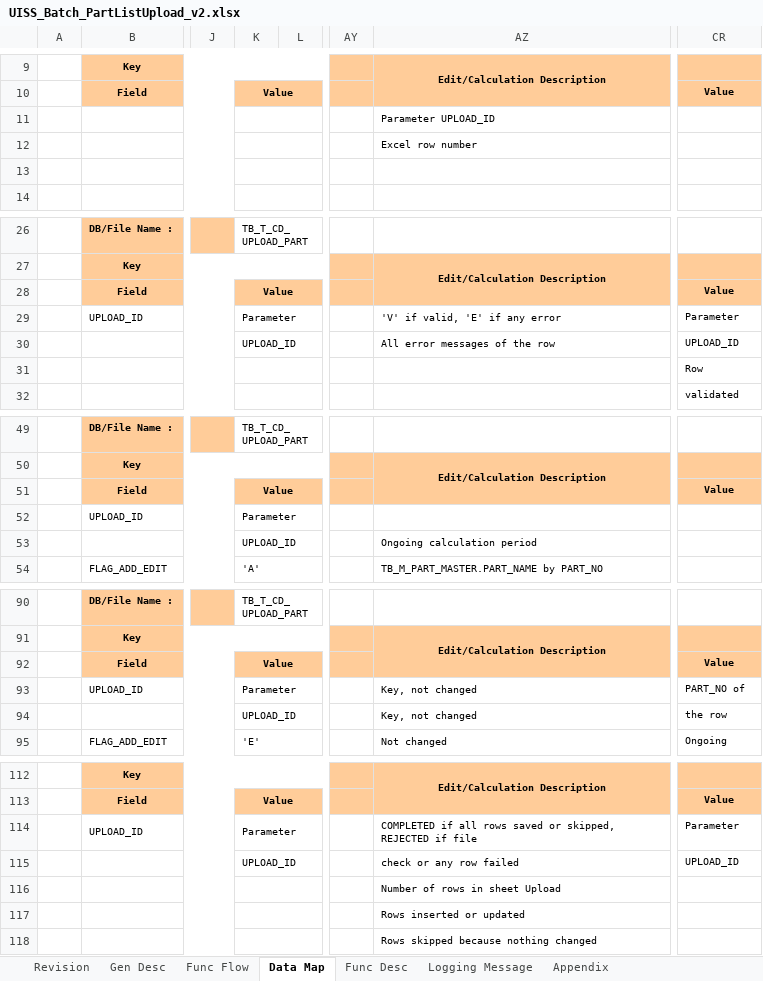
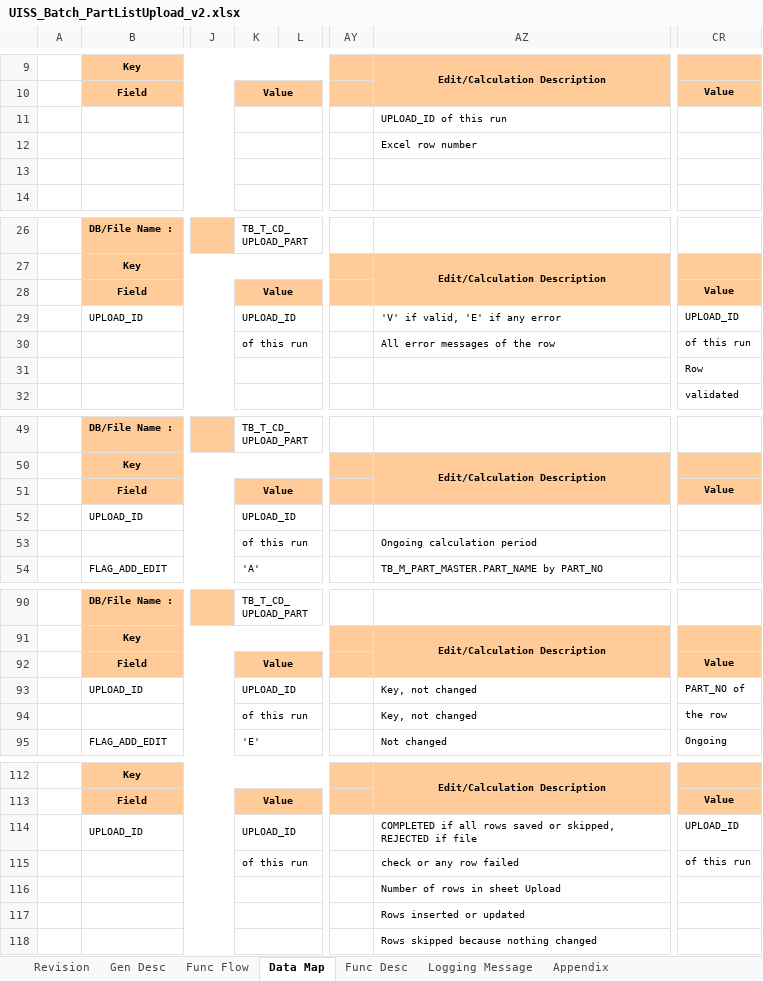
Before and after one commit to ivanrayhannn/crossdockpoc, an Excel workbook: UISS_Batch_PartListUpload_v2.xlsx, sheet Data Map, drawn as a sheet; only a part is shown, gaps mark what is left out; values as stored, in another font and other column widths than the file's, no borders; removed rows and columns are numbered as before the commit, all else as after; rows hold the shown columns only; the diff covers the shown part only; the diff names each change by its address in the sheet, - before the commit and + after, or states it on an @@ line.

```diff
--- a/UISS_Batch_PartListUpload_v2.xlsx (sheet Data Map)
+++ b/UISS_Batch_PartListUpload_v2.xlsx (sheet Data Map)
-AZ11: Parameter UPLOAD_ID
+AZ11: UPLOAD_ID of this run
-K29: Parameter
+K29: UPLOAD_ID
-CR29: Parameter
+CR29: UPLOAD_ID
-K30: UPLOAD_ID
+K30: of this run
-CR30: UPLOAD_ID
+CR30: of this run
-K52: Parameter
+K52: UPLOAD_ID
-K53: UPLOAD_ID
+K53: of this run
-K93: Parameter
+K93: UPLOAD_ID
-K94: UPLOAD_ID
+K94: of this run
-K114: Parameter
+K114: UPLOAD_ID
-CR114: Parameter
+CR114: UPLOAD_ID
-row 115:  |  |  | UPLOAD_ID |  |  | check or any row failed | UPLOAD_ID
+row 115:  |  |  | of this run |  |  | check or any row failed | of this run
```
Also changed, not shown: 2 edited cells elsewhere in this sheet, sheet Gen Desc, sheet Logging Message, sheet Func Flow, sheet Func Desc, sheet Appendix, 2 other files.
